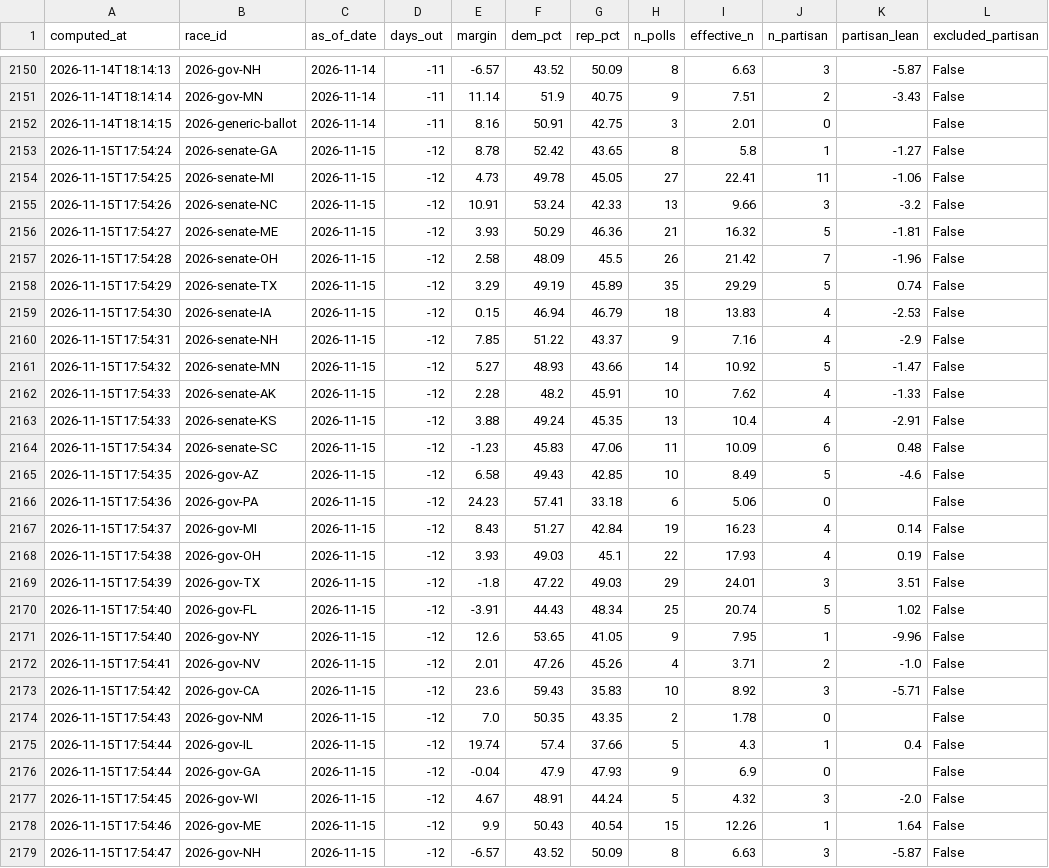
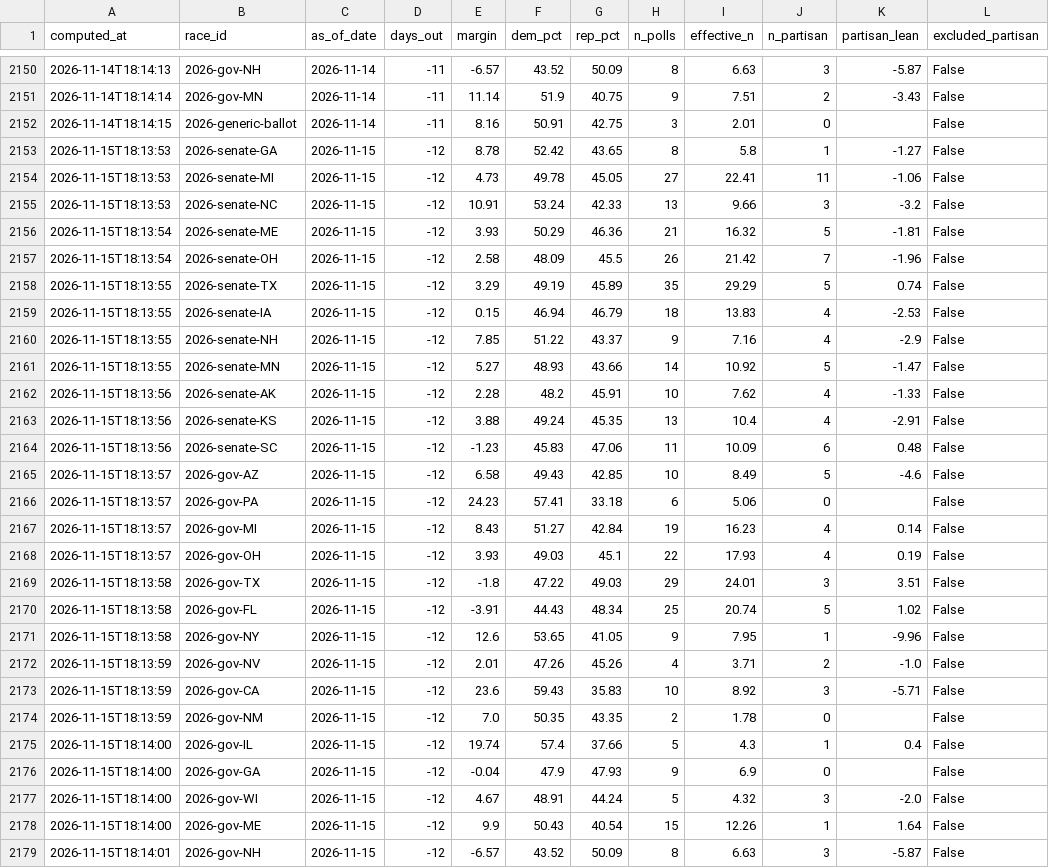
Before and after one commit to cohens714/oddsvspolls, a CSV file: data/poll_averages.csv, drawn as a sheet; only a part is shown, gaps mark what is left out; the diff covers the shown part only; the diff names each change by its address in the sheet, - before the commit and + after, or states it on an @@ line.

```diff
--- a/data/poll_averages.csv
+++ b/data/poll_averages.csv
-A2153 (computed_at): 2026-11-15T17:54:24
+A2153 (computed_at): 2026-11-15T18:13:53
-A2154 (computed_at): 2026-11-15T17:54:25
+A2154 (computed_at): 2026-11-15T18:13:53
-A2155 (computed_at): 2026-11-15T17:54:26
+A2155 (computed_at): 2026-11-15T18:13:53
-A2156 (computed_at): 2026-11-15T17:54:27
+A2156 (computed_at): 2026-11-15T18:13:54
-A2157 (computed_at): 2026-11-15T17:54:28
+A2157 (computed_at): 2026-11-15T18:13:54
-A2158 (computed_at): 2026-11-15T17:54:29
+A2158 (computed_at): 2026-11-15T18:13:55
-A2159 (computed_at): 2026-11-15T17:54:30
+A2159 (computed_at): 2026-11-15T18:13:55
-A2160 (computed_at): 2026-11-15T17:54:31
+A2160 (computed_at): 2026-11-15T18:13:55
-A2161 (computed_at): 2026-11-15T17:54:32
+A2161 (computed_at): 2026-11-15T18:13:55
-A2162:A2163 (computed_at): 2026-11-15T17:54:33
+A2162:A2163 (computed_at): 2026-11-15T18:13:56
-A2164 (computed_at): 2026-11-15T17:54:34
+A2164 (computed_at): 2026-11-15T18:13:56
-A2165 (computed_at): 2026-11-15T17:54:35
+A2165 (computed_at): 2026-11-15T18:13:57
-A2166 (computed_at): 2026-11-15T17:54:36
+A2166 (computed_at): 2026-11-15T18:13:57
-A2167 (computed_at): 2026-11-15T17:54:37
+A2167 (computed_at): 2026-11-15T18:13:57
-A2168 (computed_at): 2026-11-15T17:54:38
+A2168 (computed_at): 2026-11-15T18:13:57
-A2169 (computed_at): 2026-11-15T17:54:39
+A2169 (computed_at): 2026-11-15T18:13:58
-A2170:A2171 (computed_at): 2026-11-15T17:54:40
+A2170:A2171 (computed_at): 2026-11-15T18:13:58
-A2172 (computed_at): 2026-11-15T17:54:41
+A2172 (computed_at): 2026-11-15T18:13:59
-A2173 (computed_at): 2026-11-15T17:54:42
+A2173 (computed_at): 2026-11-15T18:13:59
-A2174 (computed_at): 2026-11-15T17:54:43
+A2174 (computed_at): 2026-11-15T18:13:59
-A2175:A2176 (computed_at): 2026-11-15T17:54:44
+A2175:A2176 (computed_at): 2026-11-15T18:14:00
-A2177 (computed_at): 2026-11-15T17:54:45
+A2177 (computed_at): 2026-11-15T18:14:00
-A2178 (computed_at): 2026-11-15T17:54:46
+A2178 (computed_at): 2026-11-15T18:14:00
-A2179 (computed_at): 2026-11-15T17:54:47
+A2179 (computed_at): 2026-11-15T18:14:01
```
Also changed, not shown: 2 edited cells elsewhere in this file, data/poll_probabilities.csv, data/raw_polls.csv, 1 other file.
